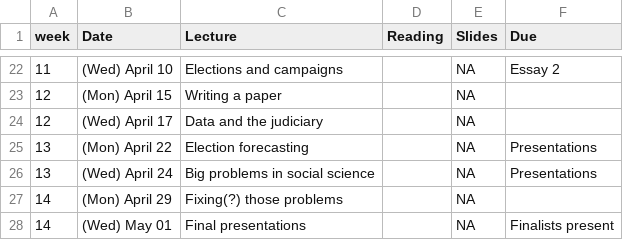
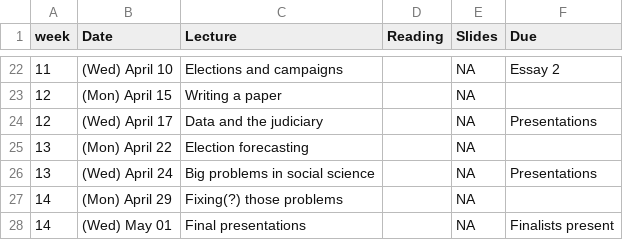
Before and after one commit to mikedecr/mikedecr.github.io, a CSV file: courses/ps-270-excel.csv, drawn as a sheet; only a part is shown, gaps mark what is left out.

```diff
--- a/courses/ps-270-excel.csv
+++ b/courses/ps-270-excel.csv
@@ -23,4 +23,4 @@
 12,(Mon) April 15,Writing a paper,,NA,
-12,(Wed) April 17,Data and the judiciary,,NA,
-13,(Mon) April 22,Election forecasting,,NA,Presentations
+12,(Wed) April 17,Data and the judiciary,,NA,Presentations
+13,(Mon) April 22,Election forecasting,,NA,
 13,(Wed) April 24,Big problems in social science,,NA,Presentations
```
Also changed, not shown: 2 other files.
